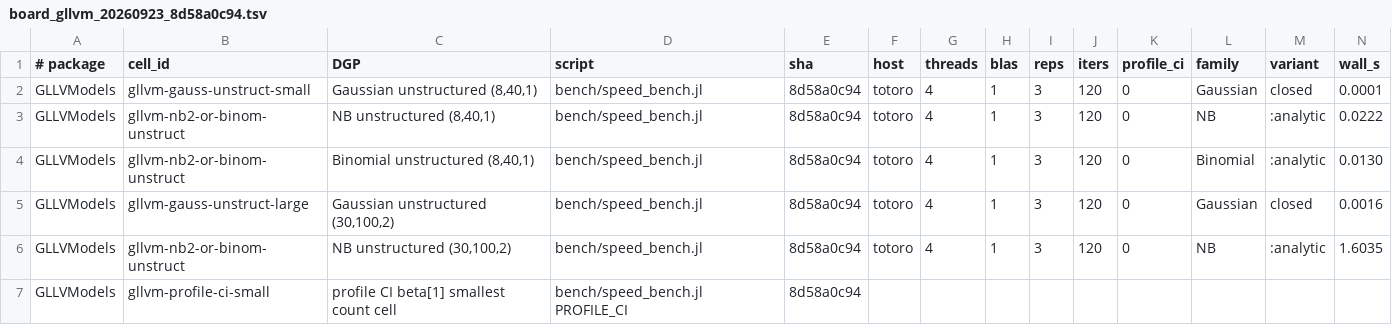
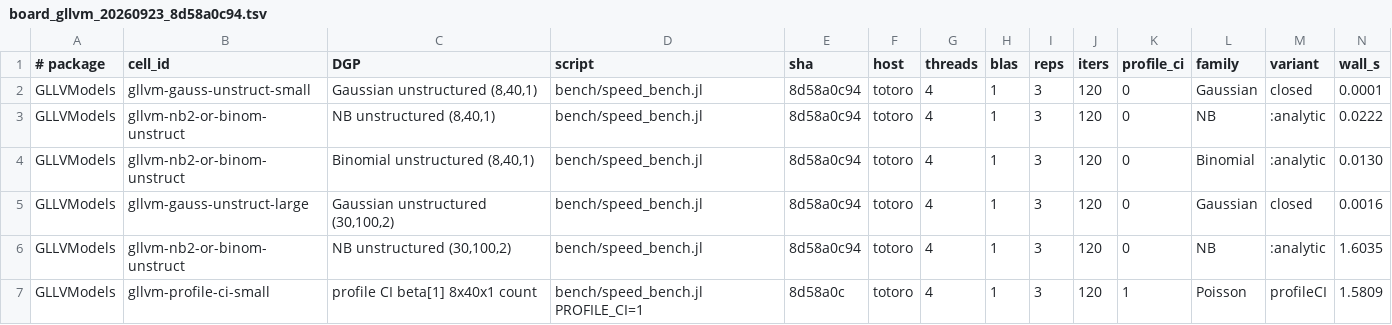
Before and after one commit to itchyshin/GLLVModels.jl, a TSV file: docs/dev-log/evidence/2026-09-23-speed-board-totoro/board_gllvm_20260923_8d58a0c94.tsv, drawn as a sheet; only a part is shown; removed rows and columns are numbered as before the commit, all else as after; rows hold the shown columns only; the diff names each change by its address in the sheet, - before the commit and + after, or states it on an @@ line.

```diff
--- a/docs/dev-log/evidence/2026-09-23-speed-board-totoro/board_gllvm_20260923_8d58a0c94.tsv
+++ b/docs/dev-log/evidence/2026-09-23-speed-board-totoro/board_gllvm_20260923_8d58a0c94.tsv
-row 7: GLLVModels | gllvm-profile-ci-small | profile CI beta[1] smallest count cell | bench/speed_bench.jl PROFILE_CI | 8d58a0c94
+row 7: GLLVModels | gllvm-profile-ci-small | profile CI beta[1] 8x40x1 count | bench/speed_bench.jl PROFILE_CI=1 | 8d58a0c | totoro | 4 | 1 | 3 | 120 | 1 | Poisson | profileCI | 1.5809
```
Also changed, not shown: 4 other files.
